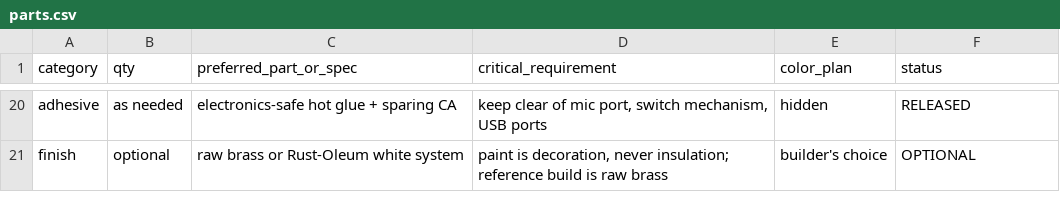
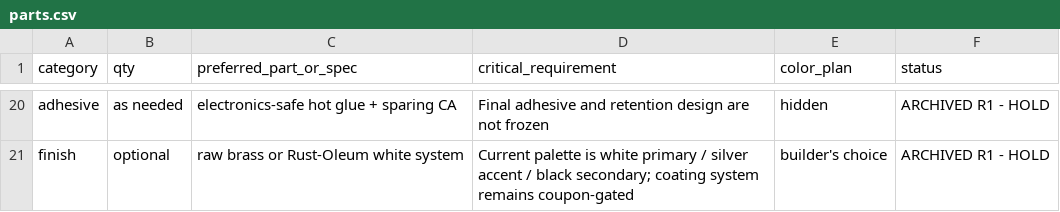
Before and after one commit to parcelstudio-io/Pocket-Assistant, a CSV file: edu/parts.csv, drawn as a sheet; only a part is shown, gaps mark what is left out; the diff covers the shown part only; the diff names each change by its address in the sheet, - before the commit and + after, or states it on an @@ line.

Commit message:
Finalize Phase 0 materials review

```diff
--- a/edu/parts.csv
+++ b/edu/parts.csv
-D20 (critical_requirement): keep clear of mic port, switch mechanism, USB ports
+D20 (critical_requirement): Final adhesive and retention design are not frozen
-F20 (status): RELEASED
+F20 (status): ARCHIVED R1 - HOLD
-D21 (critical_requirement): paint is decoration, never insulation; reference build is raw brass
+D21 (critical_requirement): Current palette is white primary / silver accent / black secondary; coating system remains coupon-gated
-F21 (status): OPTIONAL
+F21 (status): ARCHIVED R1 - HOLD
```
Also changed, not shown: 36 edited cells elsewhere in this file, 26 other files.
